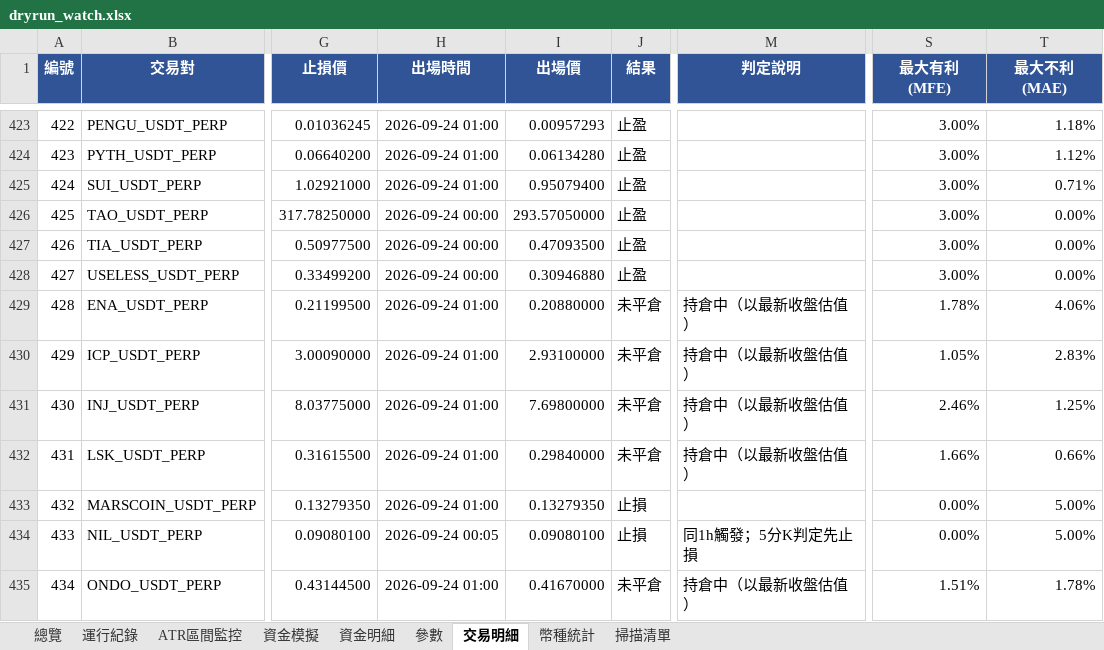
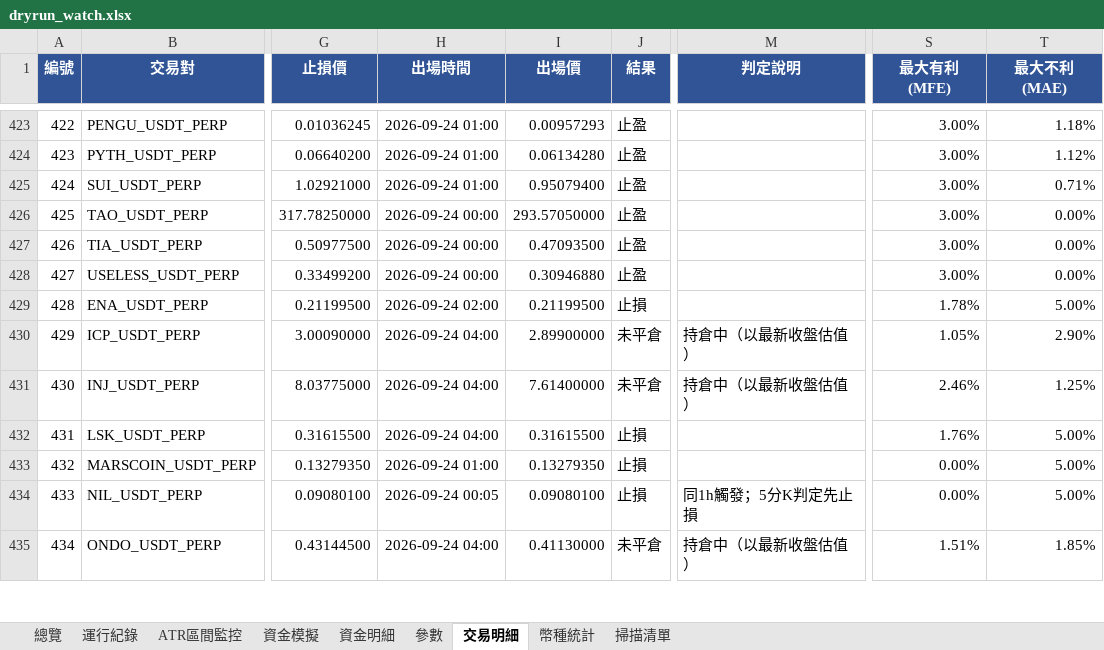
Before and after one commit to timzen43210/Crypto_Trader, an Excel workbook: output/dryrun_watch.xlsx, sheet 交易明細, drawn as a sheet; only a part is shown, gaps mark what is left out; values as stored, in another font and other column widths than the file's, no borders; conditional formats not drawn; the diff covers the shown part only; the diff names each change by its address in the sheet, - before the commit and + after, or states it on an @@ line.

```diff
--- a/output/dryrun_watch.xlsx (sheet 交易明細)
+++ b/output/dryrun_watch.xlsx (sheet 交易明細)
-H429 (出場時間): 2026-09-24 01:00
+H429 (出場時間): 2026-09-24 02:00
-I429 (出場價): 0.20880000
+I429 (出場價): 0.21199500
-J429 (結果): 未平倉
+J429 (結果): 止損
-M429 (判定說明): 持倉中（以最新收盤估值）
+M429 (判定說明): (empty)
-T429 (最大不利(MAE)): 4.06%
+T429 (最大不利(MAE)): 5.00%
-H430:H432 (出場時間): 2026-09-24 01:00
+H430:H432 (出場時間): 2026-09-24 04:00
-I430 (出場價): 2.93100000
+I430 (出場價): 2.89900000
-T430 (最大不利(MAE)): 2.83%
+T430 (最大不利(MAE)): 2.90%
-I431 (出場價): 7.69800000
+I431 (出場價): 7.61400000
-I432 (出場價): 0.29840000
+I432 (出場價): 0.31615500
-J432 (結果): 未平倉
+J432 (結果): 止損
-M432 (判定說明): 持倉中（以最新收盤估值）
+M432 (判定說明): (empty)
-S432 (最大有利(MFE)): 1.66%
+S432 (最大有利(MFE)): 1.76%
-T432 (最大不利(MAE)): 0.66%
+T432 (最大不利(MAE)): 5.00%
-H435 (出場時間): 2026-09-24 01:00
+H435 (出場時間): 2026-09-24 04:00
-I435 (出場價): 0.41670000
+I435 (出場價): 0.41130000
-T435 (最大不利(MAE)): 1.78%
+T435 (最大不利(MAE)): 1.85%
```
Also changed, not shown: 3 added rows and 22 edited cells elsewhere in this sheet, sheet 幣種統計, sheet 資金明細, sheet 總覽, sheet 資金模擬, sheet ATR區間監控, sheet 運行紀錄, 2 more sheets, charts or pictures, output/dryrun_rev.xlsx, output/dryrun_rev_wide.xlsx, 3 other files.
